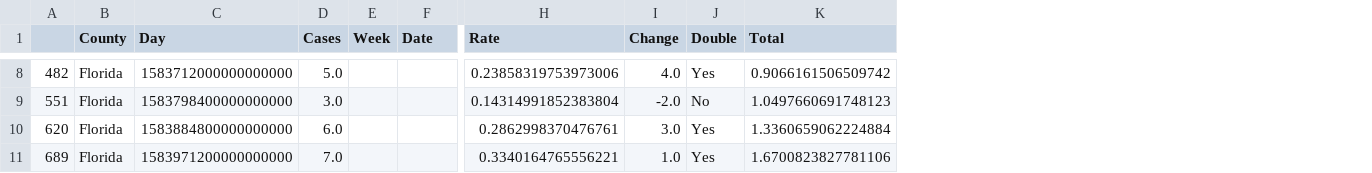
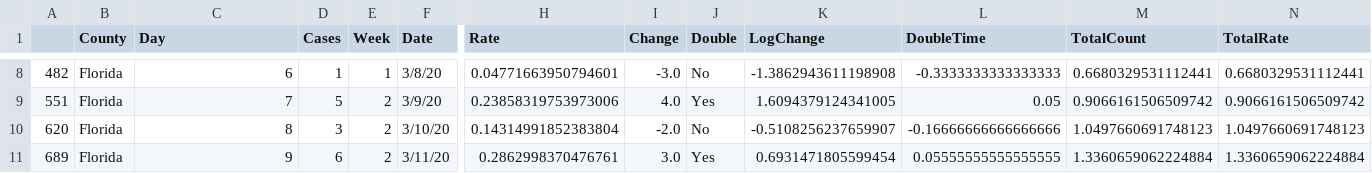
Before and after one commit to andrewcistola/covid-florida, a CSV file: _mar241012/_data/florida_raw.csv, drawn as a sheet; only a part is shown, gaps mark what is left out; addresses are those after the commit; the diff covers the shown part only; the diff names each change by its address in the sheet, - before the commit and + after, or states it on an @@ line.

Commit message:
Double Code

```diff
--- a/_mar241012/_data/florida_raw.csv
+++ b/_mar241012/_data/florida_raw.csv
+column K (LogChange), rows 8-11: -1.3862943611198908 | 1.6094379124341005 | -0.5108256237659907 | 0.6931471805599454
+column L (DoubleTime), rows 8-11: -0.3333333333333333 | 0.05 | -0.16666666666666666 | 0.05555555555555555
+column N (TotalRate), rows 8-11: 0.6680329531112441 | 0.9066161506509742 | 1.0497660691748123 | 1.3360659062224884
-M1: Total
+M1: TotalCount
-C8 (Day): 1583712000000000000
+C8 (Day): 6
-D8 (Cases): 5.0
+D8 (Cases): 1
-E8 (Week): (empty)
+E8 (Week): 1
-F8 (Date): (empty)
+F8 (Date): 3/8/20
-H8 (Rate): 0.23858319753973006
+H8 (Rate): 0.04771663950794601
-I8 (Change): 4.0
+I8 (Change): -3.0
-J8 (Double): Yes
+J8 (Double): No
-M8 (TotalCount): 0.9066161506509742
+M8 (TotalCount): 0.6680329531112441
-C9 (Day): 1583798400000000000
+C9 (Day): 7
-D9 (Cases): 3.0
+D9 (Cases): 5
-E9:E11 (Week): (empty)
+E9:E11 (Week): 2
-F9 (Date): (empty)
+F9 (Date): 3/9/20
-H9 (Rate): 0.14314991852383804
+H9 (Rate): 0.23858319753973006
-I9 (Change): -2.0
+I9 (Change): 4.0
-J9 (Double): No
+J9 (Double): Yes
-M9 (TotalCount): 1.0497660691748123
+M9 (TotalCount): 0.9066161506509742
-C10 (Day): 1583884800000000000
+C10 (Day): 8
-D10 (Cases): 6.0
+D10 (Cases): 3
-F10 (Date): (empty)
+F10 (Date): 3/10/20
-H10 (Rate): 0.2862998370476761
+H10 (Rate): 0.14314991852383804
-I10 (Change): 3.0
+I10 (Change): -2.0
-J10 (Double): Yes
+J10 (Double): No
-M10 (TotalCount): 1.3360659062224884
+M10 (TotalCount): 1.0497660691748123
-C11 (Day): 1583971200000000000
+C11 (Day): 9
-D11 (Cases): 7.0
+D11 (Cases): 6
-F11 (Date): (empty)
+F11 (Date): 3/11/20
-H11 (Rate): 0.3340164765556221
+H11 (Rate): 0.2862998370476761
-I11 (Change): 1.0
+I11 (Change): 3.0
-M11 (TotalCount): 1.6700823827781106
+M11 (TotalCount): 1.3360659062224884
```
Also changed, not shown: 1 added row and 123 edited cells elsewhere in this file, _mar241012/_data/alachua_raw.csv, 7 other files.
